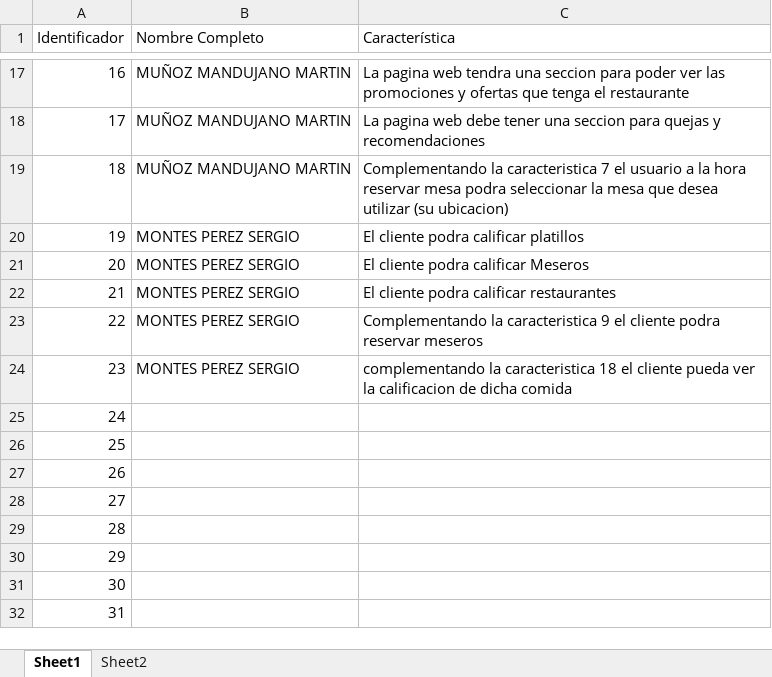
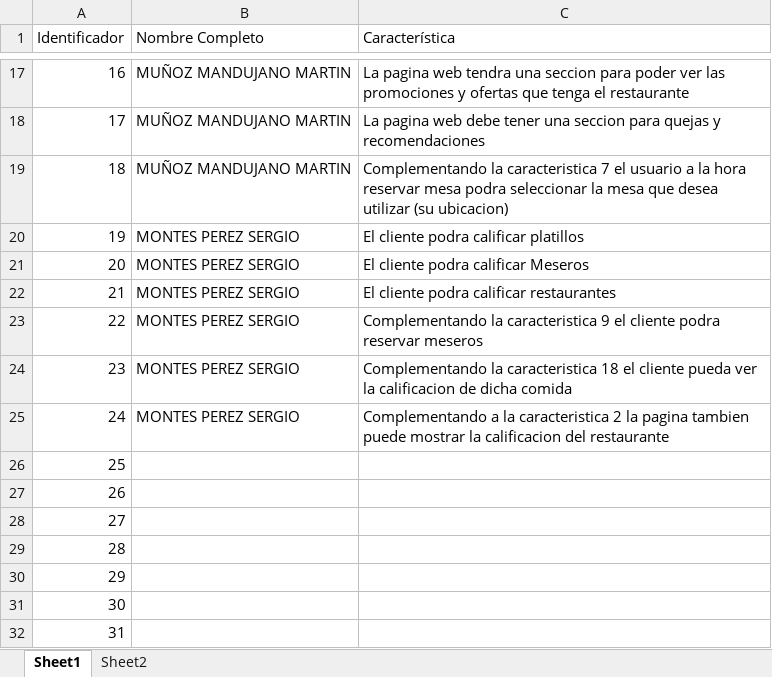
Before and after one commit to Ave0/Resto1.0, an Excel workbook: Construccion.xlsx, sheet Sheet1, drawn as a sheet; only a part is shown, gaps mark what is left out; values as stored, in another font and other column widths than the file's, no borders; the diff names each change by its address in the sheet, - before the commit and + after, or states it on an @@ line.

Commit message:
otra caracteristica agregada :V

```diff
--- a/Construccion.xlsx (sheet Sheet1)
+++ b/Construccion.xlsx (sheet Sheet1)
-C24 (Característica): complementando la caracteristica…
+C24 (Característica): Complementando la caracteristica…
-B25 (Nombre Completo): (empty)
+B25 (Nombre Completo): MONTES PEREZ SERGIO
-C25 (Característica): (empty)
+C25 (Característica): Complementando a la caracteristica 2 la pagina tambien puede mostrar la calificacion del restaurante
```
